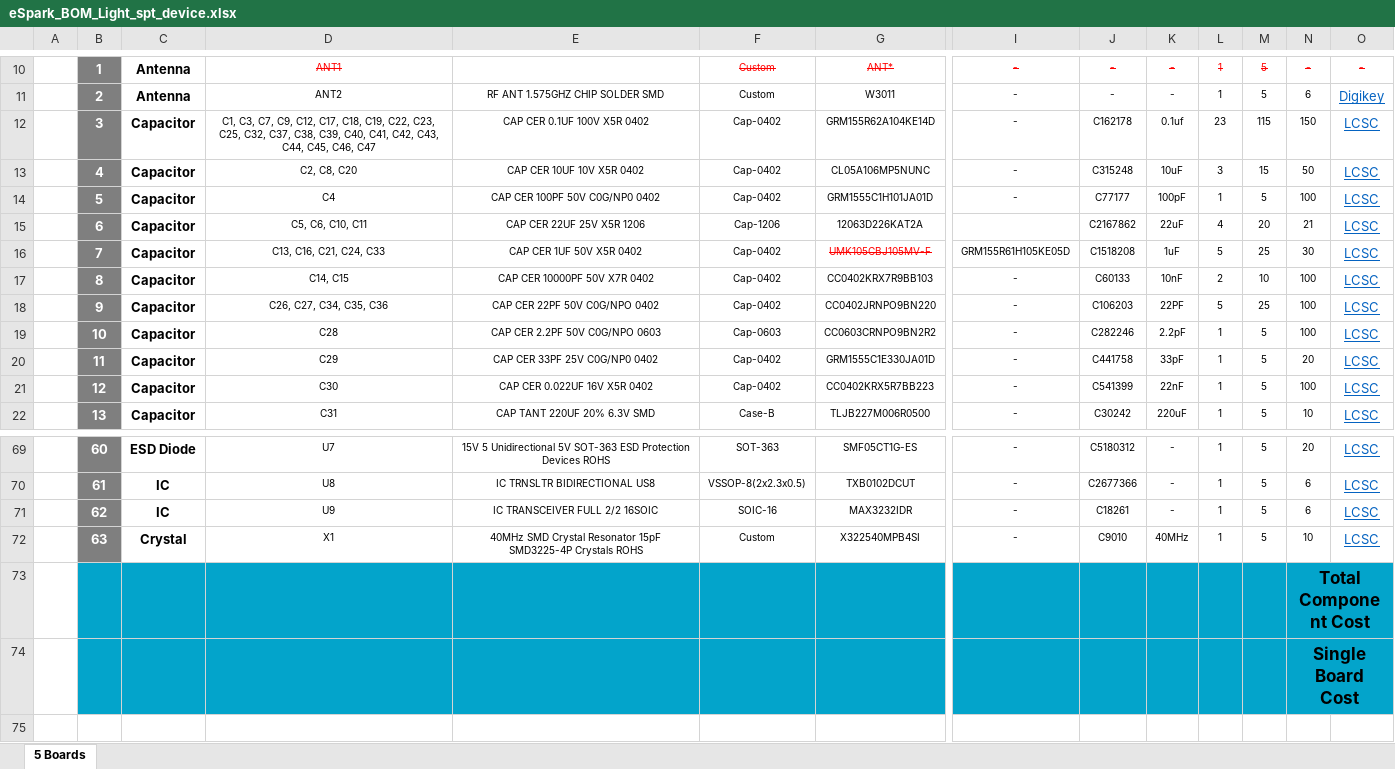
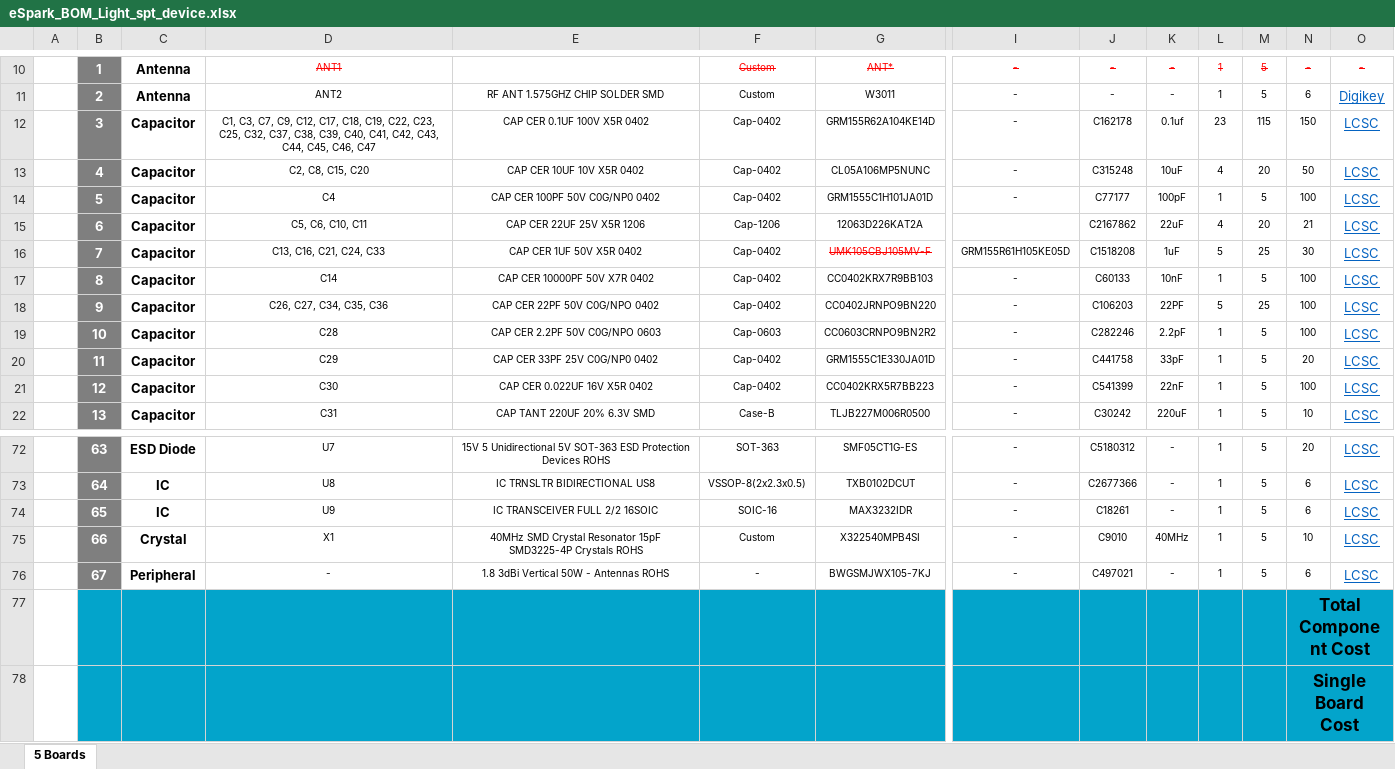
Before and after one commit to eSpark-Backup/chrisbyrd-lightsptdevice, an Excel workbook: Design Files/LightSPT-Device-v1.0/BOM/eSpark_BOM_Light_spt_device.xlsx, sheet 5 Boards, drawn as a sheet; only a part is shown, gaps mark what is left out; values as stored, in another font and other column widths than the file's, no borders; charts and pictures not drawn; removed rows and columns are numbered as before the commit, all else as after; rows hold the shown columns only; the diff covers the shown part only; the diff names each change by its address in the sheet, - before the commit and + after, or states it on an @@ line.

Commit message:
#4 eSpark And Client BOM updated.

```diff
--- a/Design Files/LightSPT-Device-v1.0/BOM/eSpark_BOM_Light_spt_device.xlsx (sheet 5 Boards)
+++ b/Design Files/LightSPT-Device-v1.0/BOM/eSpark_BOM_Light_spt_device.xlsx (sheet 5 Boards)
-D13: C2, C8, C20
+D13: C2, C8, C15, C20
-L13: 3
+L13: 4
-M13: 15
+M13: 20
-D17: C14, C15
+D17: C14
-L17: 2
+L17: 1
-M17: 10
+M17: 5
-B72: 60
+B72: 63
-B73: 61
+B73: 64
-B74: 62
+B74: 65
-B75: 63
+B75: 66
-row 73:  |  |  |  |  |  |  |  |  |  |  |  | Total Component Cost
-row 74:  |  |  |  |  |  |  |  |  |  |  |  | Single Board Cost
+row 76:  | 67 | Peripheral | - | 1.8 3dBi Vertical 50W - Antennas ROHS | - | BWGSMJWX105-7KJ | - | C497021 | - | 1 | 5 | 6 | LCSC
+row 77:  |  |  |  |  |  |  |  |  |  |  |  | Total Component Cost
+row 78:  |  |  |  |  |  |  |  |  |  |  |  | Single Board Cost
```
Also changed, not shown: 3 added rows and 57 edited cells elsewhere in this sheet, formulas that keep their value, Design Files/LightSPT-Device-v1.0/BOM/Client_BOM_Light_spt_device.xlsx.
